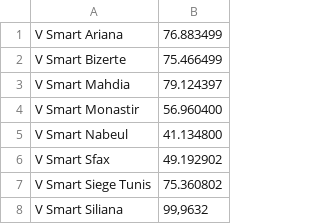
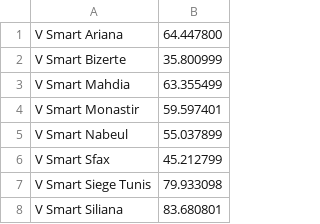
Before and after one commit to HabibAroua/Connect-with-Zabbix-API, a CSV file: htdocs/zabbix/predict/result.csv, drawn as a sheet.

```diff
--- a/htdocs/zabbix/predict/result.csv
+++ b/htdocs/zabbix/predict/result.csv
@@ -1,8 +1,8 @@
-V Smart Ariana;76.883499
-V Smart Bizerte;75.466499
-V Smart Mahdia;79.124397
-V Smart Monastir;56.960400
-V Smart Nabeul;41.134800
-V Smart Sfax;49.192902
-V Smart Siege Tunis;75.360802
-V Smart Siliana;99,9632
+V Smart Ariana;64.447800
+V Smart Bizerte;35.800999
+V Smart Mahdia;63.355499
+V Smart Monastir;59.597401
+V Smart Nabeul;55.037899
+V Smart Sfax;45.212799
+V Smart Siege Tunis;79.933098
+V Smart Siliana;83.680801
```
Also changed, not shown: htdocs/zabbix/predict/resultYears.csv, 1 other file.
